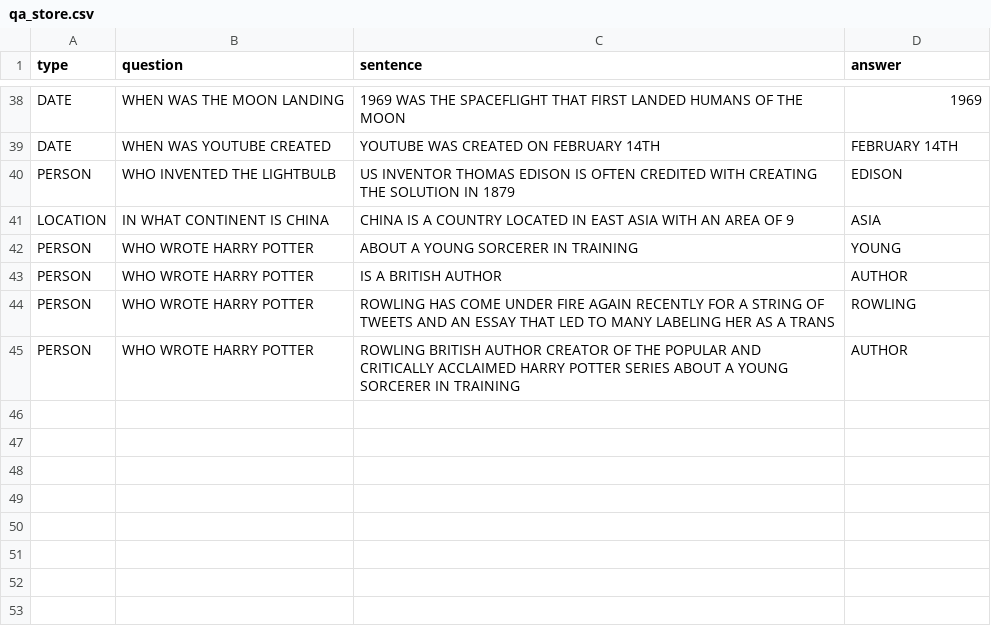
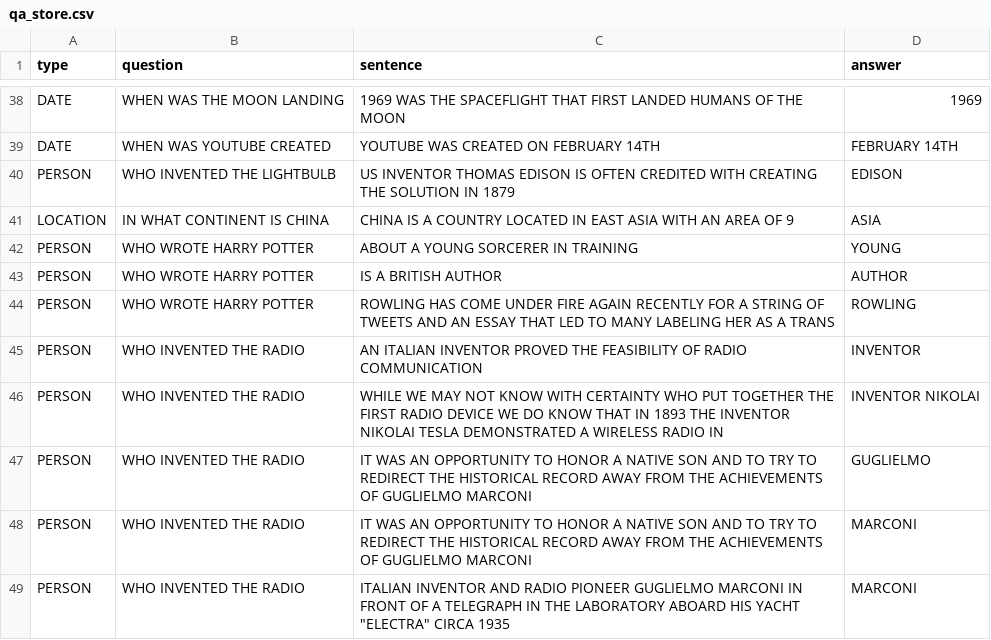
Before and after one commit to Nenma/ga-qas-sm, a CSV file: data/qa_store.csv, drawn as a sheet; only a part is shown, gaps mark what is left out; removed rows and columns are numbered as before the commit, all else as after; the diff names each change by its address in the sheet, - before the commit and + after, or states it on an @@ line.

```diff
--- a/data/qa_store.csv
+++ b/data/qa_store.csv
-row 45: PERSON | WHO WROTE HARRY POTTER | ROWLING BRITISH AUTHOR CREATOR OF THE POPULAR AND CRITICALLY ACCLAIMED HARRY POTTER SERIES ABOUT A YOUNG SORCERER IN TRAINING | AUTHOR
+row 45: PERSON | WHO INVENTED THE RADIO | AN ITALIAN INVENTOR PROVED THE FEASIBILITY OF RADIO COMMUNICATION | INVENTOR
+row 46: PERSON | WHO INVENTED THE RADIO | WHILE WE MAY NOT KNOW WITH CERTAINTY WHO PUT TOGETHER THE FIRST RADIO DEVICE WE DO KNOW THAT IN 1893 THE INVENTOR NIKOLAI TESLA DEMONSTRATED A WIRELESS RADIO IN | INVENTOR NIKOLAI
+row 47: PERSON | WHO INVENTED THE RADIO | IT WAS AN OPPORTUNITY TO HONOR A NATIVE SON AND TO TRY TO REDIRECT THE HISTORICAL RECORD AWAY FROM THE ACHIEVEMENTS OF GUGLIELMO MARCONI | GUGLIELMO
+row 48: PERSON | WHO INVENTED THE RADIO | IT WAS AN OPPORTUNITY TO HONOR A NATIVE SON AND TO TRY TO REDIRECT THE HISTORICAL RECORD AWAY FROM THE ACHIEVEMENTS OF GUGLIELMO MARCONI | MARCONI
+row 49: PERSON | WHO INVENTED THE RADIO | ITALIAN INVENTOR AND RADIO PIONEER GUGLIELMO MARCONI IN FRONT OF A TELEGRAPH IN THE LABORATORY ABOARD HIS YACHT "ELECTRA" CIRCA 1935 | MARCONI
```
Also changed, not shown: 10 other files.
